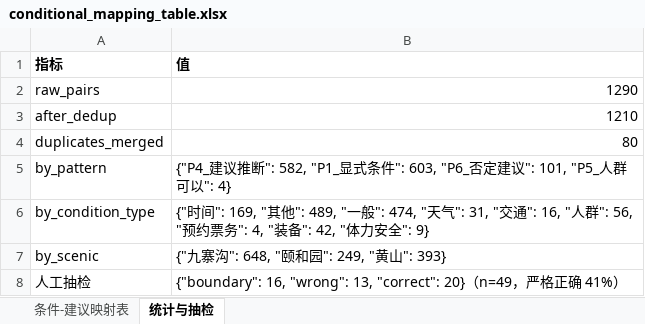
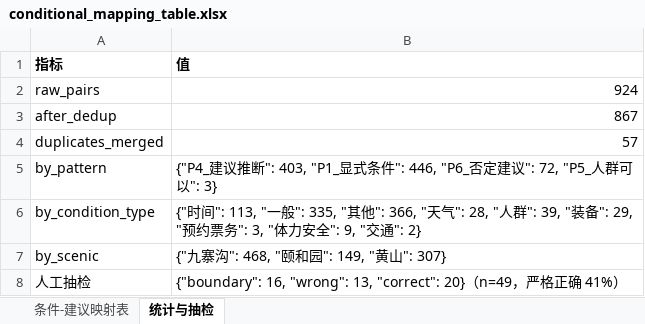
Before and after one commit to Breeze1733/Data-Mining-Course-Lab, an Excel workbook: task5/output/conditional_mapping_table.xlsx, sheet 统计与抽检, drawn as a sheet; values as stored, in another font and other column widths than the file's, no borders; the diff names each change by its address in the sheet, - before the commit and + after, or states it on an @@ line.

```diff
--- a/task5/output/conditional_mapping_table.xlsx (sheet 统计与抽检)
+++ b/task5/output/conditional_mapping_table.xlsx (sheet 统计与抽检)
-B2 (值): 1290
+B2 (值): 924
-B3 (值): 1210
+B3 (值): 867
-B4 (值): 80
+B4 (值): 57
-B5 (值): …议推断": 582, "P1_显式条件": 603, "P6_否定建议": 101, "P5_人群可以": 4}
+B5 (值): …议推断": 403, "P1_显式条件": 446, "P6_否定建议": 72, "P5_人群可以": 3}
-B6 (值): {"时间": 169, "其他": 489, "一般": 474, "天气": 31, "交通": 16, "人群": 56, "预约票务": 4, "装备": 42, "体力安全": 9}
+B6 (值): {"时间": 113, "一般": 335, "其他": 366, "天气": 28, "人群": 39, "装备": 29, "预约票务": 3, "体力安全": 9, "交通": 2}
-B7 (值): {"九寨沟": 648, "颐和园": 249, "黄山": 393}
+B7 (值): {"九寨沟": 468, "颐和园": 149, "黄山": 307}
```
Also changed, not shown: sheet 条件-建议映射表, 27 other files.
